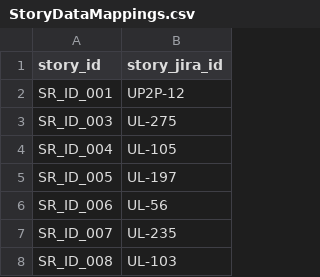
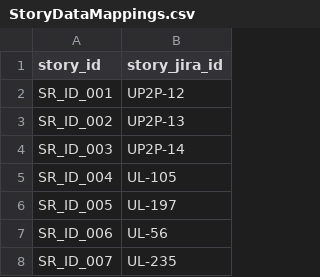
Before and after one commit to sheebageorge/Interpris-automated-tests, a CSV file: Functionality/Data/StoryDataMappings.csv, drawn as a sheet; only a part is shown; the shorter side is filled out with more unchanged rows.

```diff
--- a/Functionality/Data/StoryDataMappings.csv
+++ b/Functionality/Data/StoryDataMappings.csv
@@ -2,3 +2,4 @@ story_id,story_jira_id
 SR_ID_001,UP2P-12
-SR_ID_003,UL-275
+SR_ID_002,UP2P-13
+SR_ID_003,UP2P-14
 SR_ID_004,UL-105
```
Also changed, not shown: Functionality/Data/TestCaseDataMappings.csv, 12 other files.
